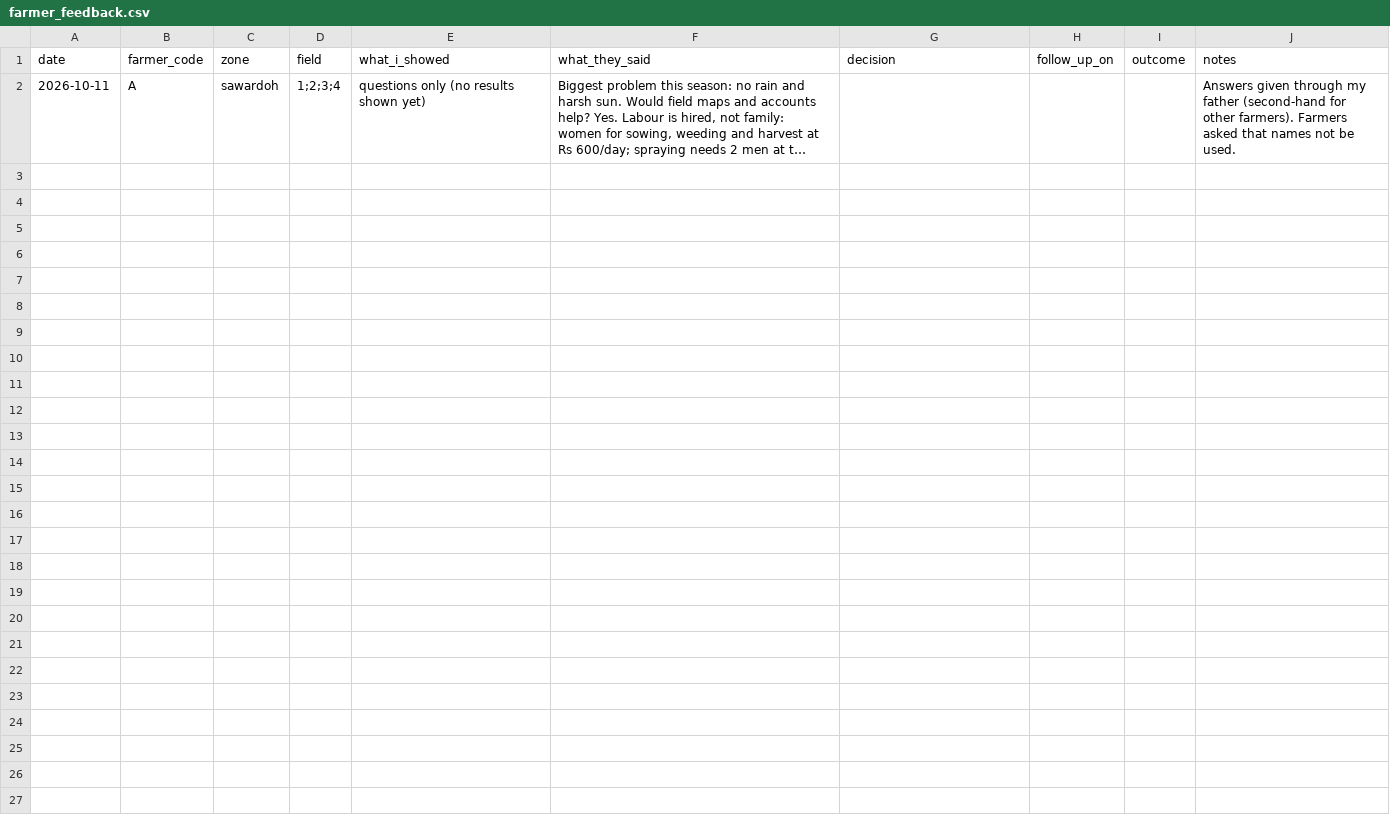
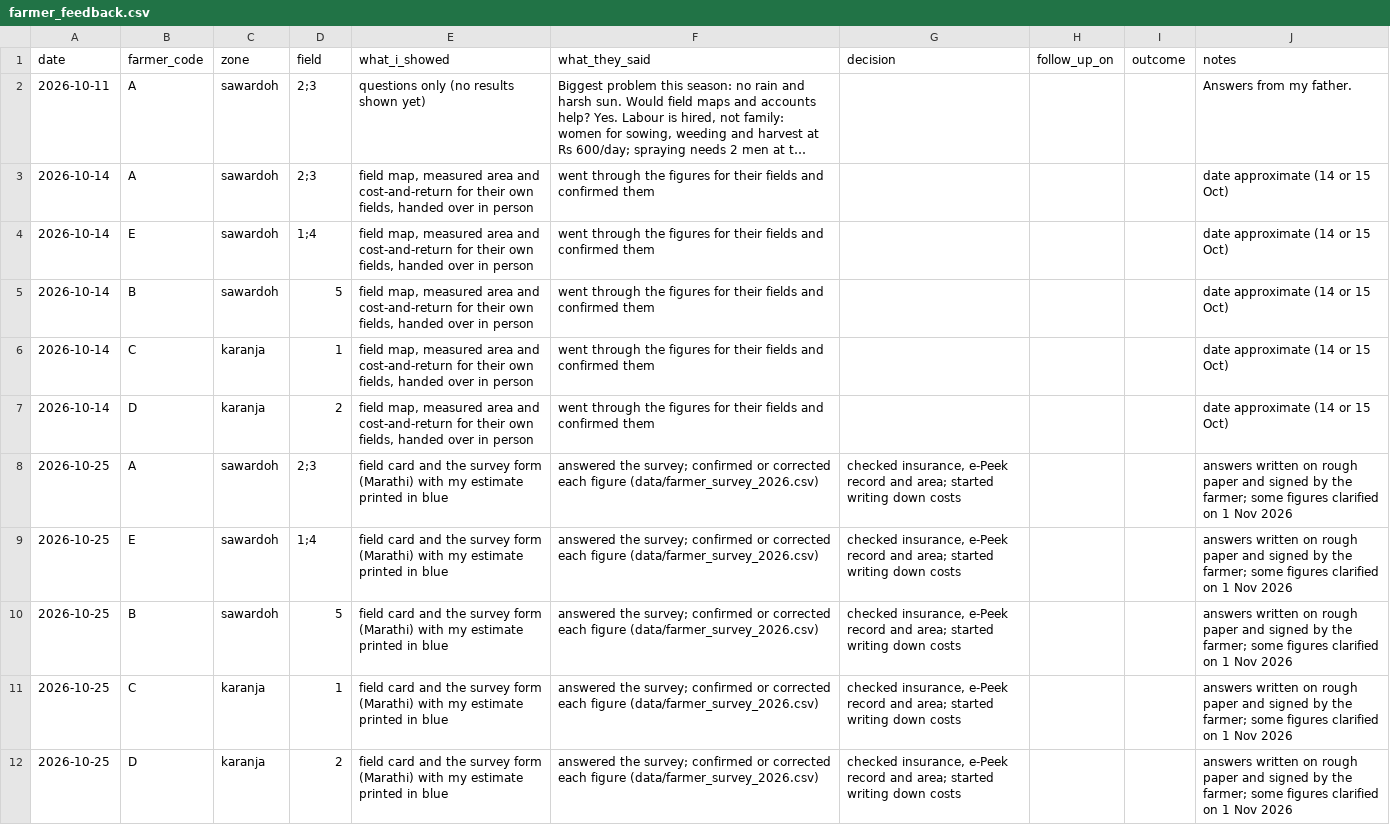
Before and after one commit to sakshimaske303-commits/ROOTS-AND-REFLECTANCE, a CSV file: data/farmer_feedback.csv, drawn as a sheet; long unchanged cells end in …; the diff names each change by its address in the sheet, - before the commit and + after, or states it on an @@ line.

Commit message:
Add farmer survey of 25 Oct 2026 and update season figures

```diff
--- a/data/farmer_feedback.csv
+++ b/data/farmer_feedback.csv
-D2 (field): 1;2;3;4
+D2 (field): 2;3
-J2 (notes): Answers given through my father (second-hand for other farmers). Farmers asked that names not be used.
+J2 (notes): Answers from my father.
+row 3: 2026-10-14 | A | sawardoh | 2;3 | field map, measured area and cost-and-return for their own fields, handed over in person | went through the figures for their fields and confirmed them |  |  |  | date approximate (14 or 15 Oct)
+row 4: 2026-10-14 | E | sawardoh | 1;4 | field map, measured area and cost-and-return for their own fields, handed over in person | went through the figures for their fields and confirmed them |  |  |  | date approximate (14 or 15 Oct)
+row 5: 2026-10-14 | B | sawardoh | 5 | field map, measured area and cost-and-return for their own fields, handed over in person | went through the figures for their fields and confirmed them |  |  |  | date approximate (14 or 15 Oct)
+row 6: 2026-10-14 | C | karanja | 1 | field map, measured area and cost-and-return for their own fields, handed over in person | went through the figures for their fields and confirmed them |  |  |  | date approximate (14 or 15 Oct)
+row 7: 2026-10-14 | D | karanja | 2 | field map, measured area and cost-and-return for their own fields, handed over in person | went through the figures for their fields and confirmed them |  |  |  | date approximate (14 or 15 Oct)
+row 8: 2026-10-25 | A | sawardoh | 2;3 | field card and the survey form (Marathi) with my estimate printed in blue | answered the survey; confirmed or corrected each figure (data/farmer_survey_2026.csv) | checked insurance, e-Peek record and area; started writing down costs |  |  | answers written on rough paper and signed by the farmer; some figures clarified on 1 Nov 2026
+row 9: 2026-10-25 | E | sawardoh | 1;4 | field card and the survey form (Marathi) with my estimate printed in blue | answered the survey; confirmed or corrected each figure (data/farmer_survey_2026.csv) | checked insurance, e-Peek record and area; started writing down costs |  |  | answers written on rough paper and signed by the farmer; some figures clarified on 1 Nov 2026
+row 10: 2026-10-25 | B | sawardoh | 5 | field card and the survey form (Marathi) with my estimate printed in blue | answered the survey; confirmed or corrected each figure (data/farmer_survey_2026.csv) | checked insurance, e-Peek record and area; started writing down costs |  |  | answers written on rough paper and signed by the farmer; some figures clarified on 1 Nov 2026
+row 11: 2026-10-25 | C | karanja | 1 | field card and the survey form (Marathi) with my estimate printed in blue | answered the survey; confirmed or corrected each figure (data/farmer_survey_2026.csv) | checked insurance, e-Peek record and area; started writing down costs |  |  | answers written on rough paper and signed by the farmer; some figures clarified on 1 Nov 2026
+row 12: 2026-10-25 | D | karanja | 2 | field card and the survey form (Marathi) with my estimate printed in blue | answered the survey; confirmed or corrected each figure (data/farmer_survey_2026.csv) | checked insurance, e-Peek record and area; started writing down costs |  |  | answers written on rough paper and signed by the farmer; some figures clarified on 1 Nov 2026
```
Also changed, not shown: data/crop_stage_log.csv, data/harvest_log.csv, 7 other files.
